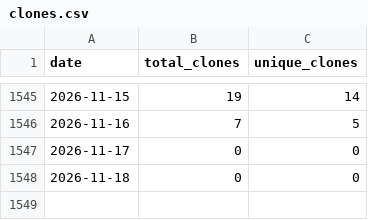
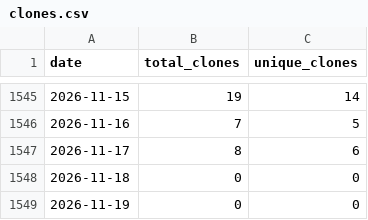
Before and after one commit to wumphlett/COMP-3700, a CSV file: .traffic/clones.csv, drawn as a sheet; only a part is shown, gaps mark what is left out.

Commit message:
Updating repository traffic

```diff
--- a/.traffic/clones.csv
+++ b/.traffic/clones.csv
@@ -1546,3 +1546,4 @@ date,total_clones,unique_clones
 2026-11-16,7,5
-2026-11-17,0,0
+2026-11-17,8,6
 2026-11-18,0,0
+2026-11-19,0,0
```
Also changed, not shown: .traffic/views.csv, 3 other files.
